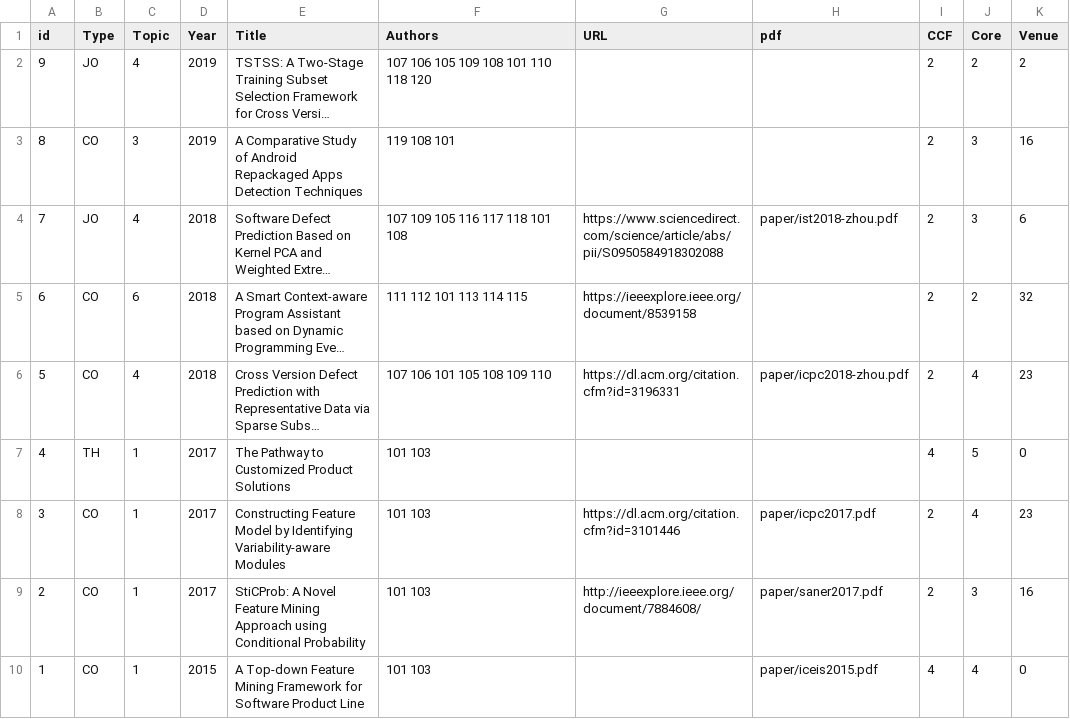
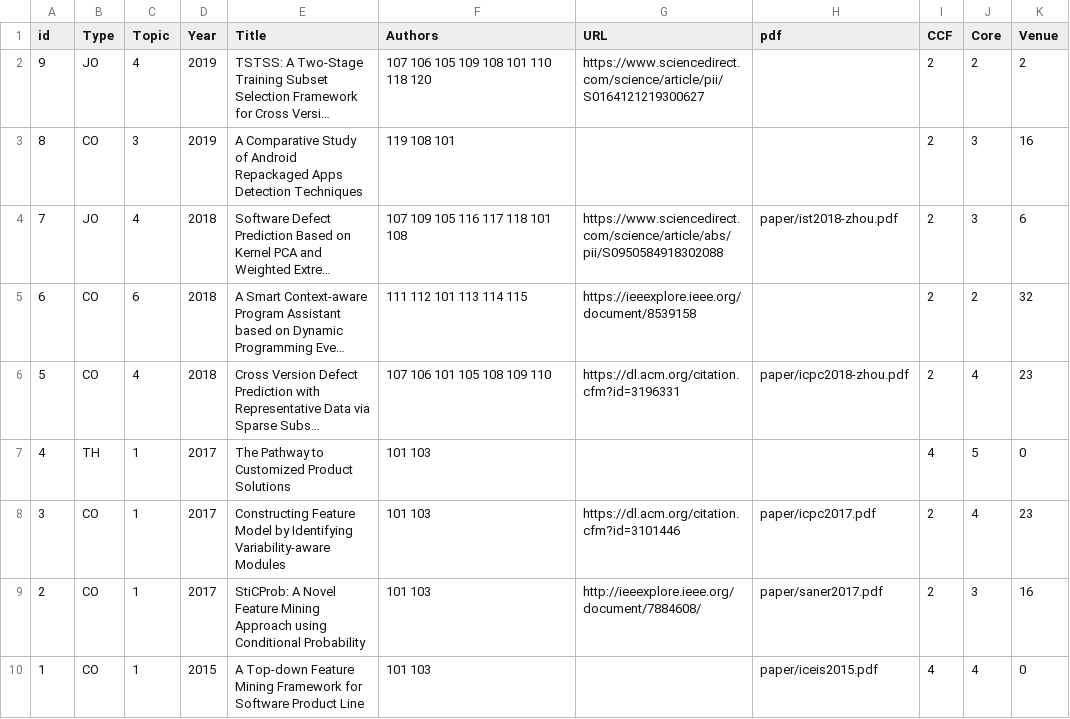
Before and after one commit to csytang/host, a CSV file: research/publication/csv_file/Publications.csv, drawn as a sheet; only a part is shown; long unchanged cells end in …; the diff names each change by its address in the sheet, - before the commit and + after, or states it on an @@ line.

Commit message:
update

```diff
--- a/research/publication/csv_file/Publications.csv
+++ b/research/publication/csv_file/Publications.csv
-G2 (URL): (empty)
+G2 (URL): https://www.sciencedirect.com/science/article/pii/S0164121219300627
```
